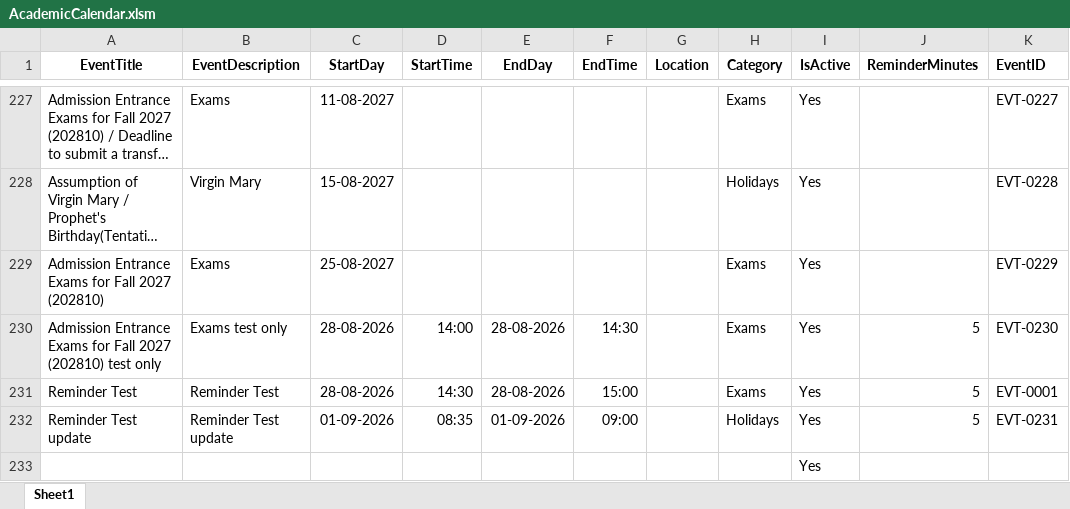
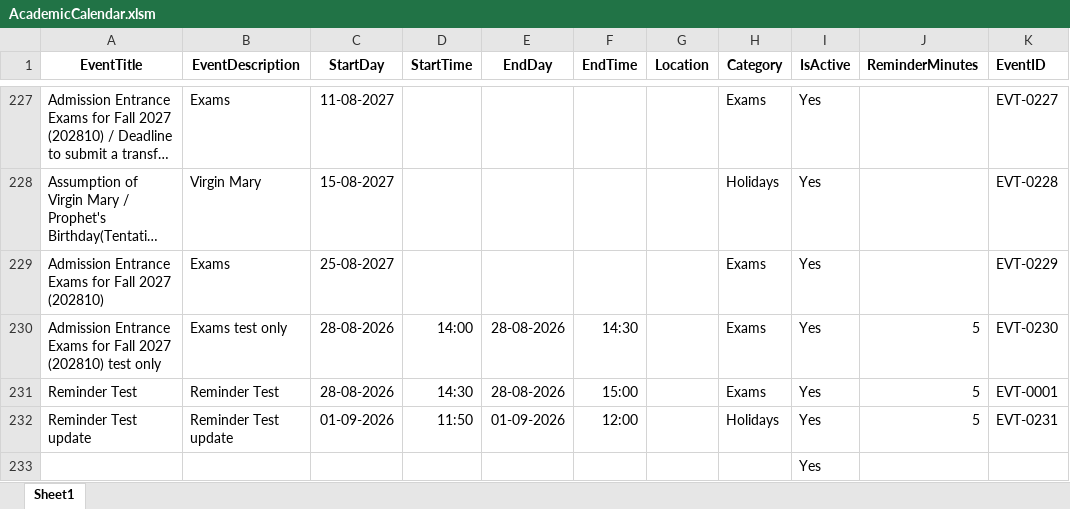
Before and after one commit to oraelie/Academic_Calender, an Excel workbook: App_Data/AcademicCalendar.xlsm, sheet Sheet1, drawn as a sheet; only a part is shown, gaps mark what is left out; long unchanged cells end in …; values as stored, in another font and other column widths than the file's, no borders; the diff names each change by its address in the sheet, - before the commit and + after, or states it on an @@ line.

Commit message:
another adjust vba code in excel to adjust reminder

```diff
--- a/App_Data/AcademicCalendar.xlsm (sheet Sheet1)
+++ b/App_Data/AcademicCalendar.xlsm (sheet Sheet1)
-D232 (StartTime): 08:35
+D232 (StartTime): 11:50
-F232 (EndTime): 09:00
+F232 (EndTime): 12:00
```
